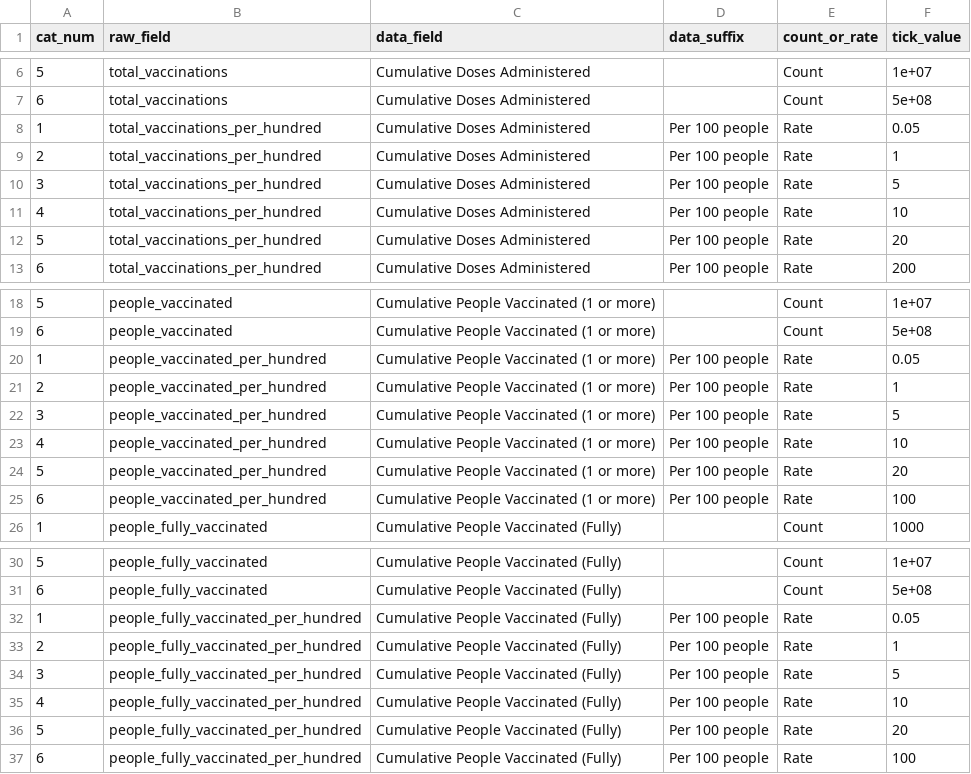
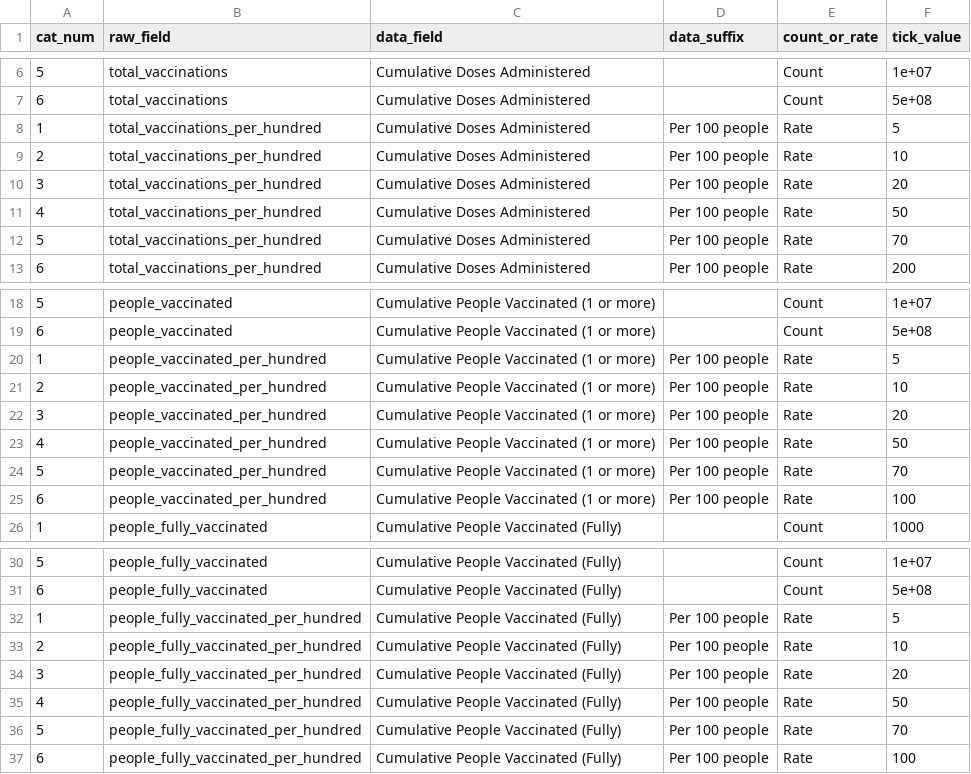
Before and after one commit to CDCgov/ITF_Power_BI, a CSV file: itf_dashboard/output/vaccinations_categories.csv, drawn as a sheet; only a part is shown, gaps mark what is left out; the diff covers the shown part only.

```diff
--- a/itf_dashboard/output/vaccinations_categories.csv
+++ b/itf_dashboard/output/vaccinations_categories.csv
@@ -7,7 +7,7 @@ cat_num,raw_field,data_field,data_suffix,count_or_rate,tick_value
 6,total_vaccinations,Cumulative Doses Administered, ,Count,5e+08
-1,total_vaccinations_per_hundred,Cumulative Doses Administered,Per 100 people,Rate,0.05
-2,total_vaccinations_per_hundred,Cumulative Doses Administered,Per 100 people,Rate,1
-3,total_vaccinations_per_hundred,Cumulative Doses Administered,Per 100 people,Rate,5
-4,total_vaccinations_per_hundred,Cumulative Doses Administered,Per 100 people,Rate,10
-5,total_vaccinations_per_hundred,Cumulative Doses Administered,Per 100 people,Rate,20
+1,total_vaccinations_per_hundred,Cumulative Doses Administered,Per 100 people,Rate,5
+2,total_vaccinations_per_hundred,Cumulative Doses Administered,Per 100 people,Rate,10
+3,total_vaccinations_per_hundred,Cumulative Doses Administered,Per 100 people,Rate,20
+4,total_vaccinations_per_hundred,Cumulative Doses Administered,Per 100 people,Rate,50
+5,total_vaccinations_per_hundred,Cumulative Doses Administered,Per 100 people,Rate,70
 6,total_vaccinations_per_hundred,Cumulative Doses Administered,Per 100 people,Rate,200
@@ -19,7 +19,7 @@ cat_num,raw_field,data_field,data_suffix,count_or_rate,tick_value
 6,people_vaccinated,Cumulative People Vaccinated (1 or more), ,Count,5e+08
-1,people_vaccinated_per_hundred,Cumulative People Vaccinated (1 or more),Per 100 people,Rate,0.05
-2,people_vaccinated_per_hundred,Cumulative People Vaccinated (1 or more),Per 100 people,Rate,1
-3,people_vaccinated_per_hundred,Cumulative People Vaccinated (1 or more),Per 100 people,Rate,5
-4,people_vaccinated_per_hundred,Cumulative People Vaccinated (1 or more),Per 100 people,Rate,10
-5,people_vaccinated_per_hundred,Cumulative People Vaccinated (1 or more),Per 100 people,Rate,20
+1,people_vaccinated_per_hundred,Cumulative People Vaccinated (1 or more),Per 100 people,Rate,5
+2,people_vaccinated_per_hundred,Cumulative People Vaccinated (1 or more),Per 100 people,Rate,10
+3,people_vaccinated_per_hundred,Cumulative People Vaccinated (1 or more),Per 100 people,Rate,20
+4,people_vaccinated_per_hundred,Cumulative People Vaccinated (1 or more),Per 100 people,Rate,50
+5,people_vaccinated_per_hundred,Cumulative People Vaccinated (1 or more),Per 100 people,Rate,70
 6,people_vaccinated_per_hundred,Cumulative People Vaccinated (1 or more),Per 100 people,Rate,100
@@ -31,7 +31,7 @@ cat_num,raw_field,data_field,data_suffix,count_or_rate,tick_value
 6,people_fully_vaccinated,Cumulative People Vaccinated (Fully), ,Count,5e+08
-1,people_fully_vaccinated_per_hundred,Cumulative People Vaccinated (Fully),Per 100 people,Rate,0.05
-2,people_fully_vaccinated_per_hundred,Cumulative People Vaccinated (Fully),Per 100 people,Rate,1
-3,people_fully_vaccinated_per_hundred,Cumulative People Vaccinated (Fully),Per 100 people,Rate,5
-4,people_fully_vaccinated_per_hundred,Cumulative People Vaccinated (Fully),Per 100 people,Rate,10
-5,people_fully_vaccinated_per_hundred,Cumulative People Vaccinated (Fully),Per 100 people,Rate,20
+1,people_fully_vaccinated_per_hundred,Cumulative People Vaccinated (Fully),Per 100 people,Rate,5
+2,people_fully_vaccinated_per_hundred,Cumulative People Vaccinated (Fully),Per 100 people,Rate,10
+3,people_fully_vaccinated_per_hundred,Cumulative People Vaccinated (Fully),Per 100 people,Rate,20
+4,people_fully_vaccinated_per_hundred,Cumulative People Vaccinated (Fully),Per 100 people,Rate,50
+5,people_fully_vaccinated_per_hundred,Cumulative People Vaccinated (Fully),Per 100 people,Rate,70
 6,people_fully_vaccinated_per_hundred,Cumulative People Vaccinated (Fully),Per 100 people,Rate,100
```
Also changed, not shown: 24 added rows elsewhere in this file, itf_dashboard/output/preferred_testpos7.csv, itf_dashboard/output/preferred_tests14.csv, 2 other files.
